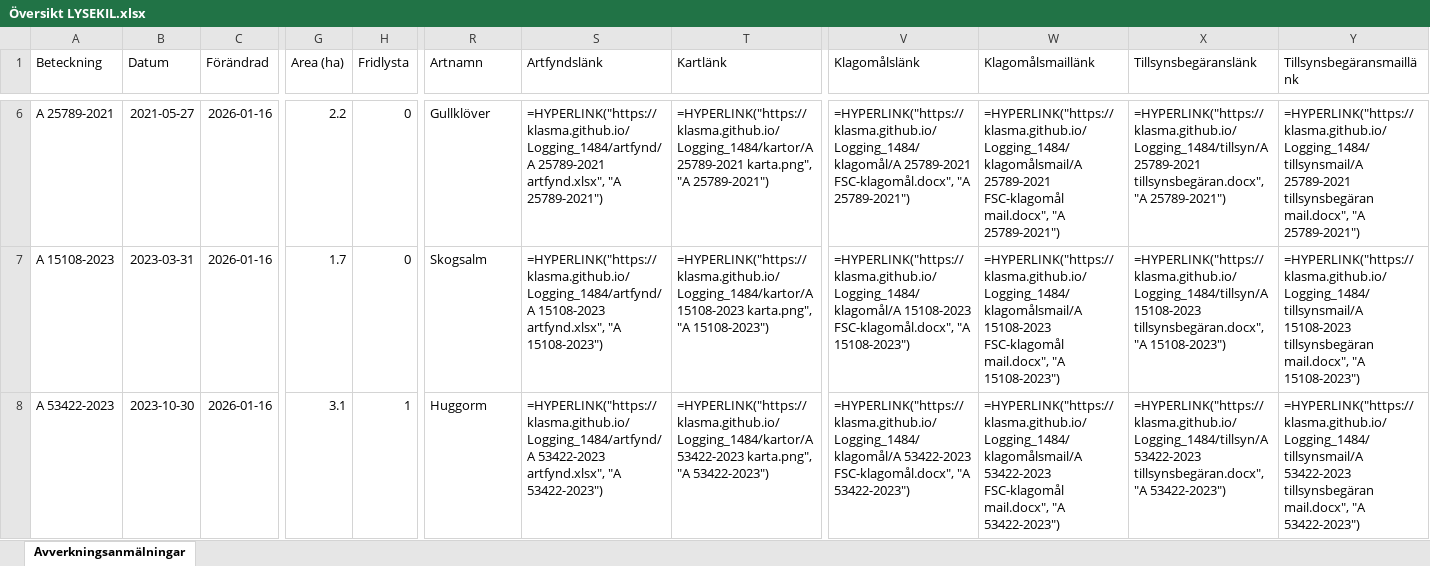
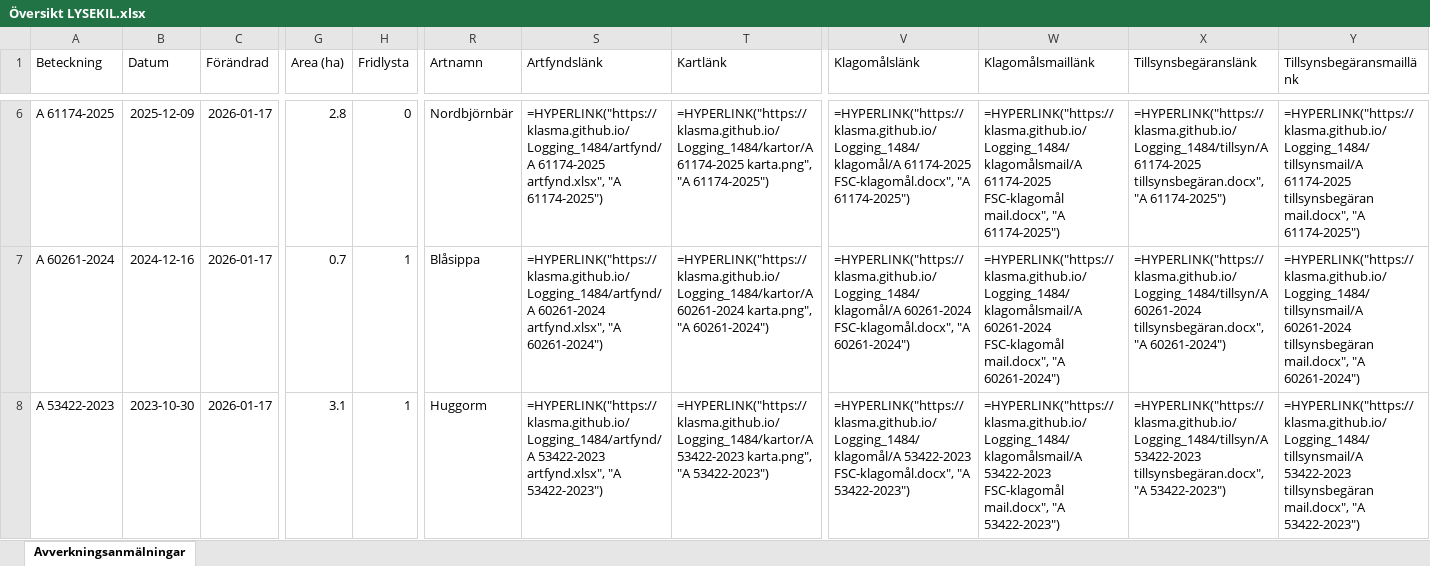
Before and after one commit to klasma/Logging_1484, an Excel workbook: Översikt LYSEKIL.xlsx, sheet Avverkningsanmälningar, drawn as a sheet; only a part is shown, gaps mark what is left out; values as stored, in another font and other column widths than the file's, no borders; formulas without a stored value are shown as written; the diff covers the shown part only; the diff names each change by its address in the sheet, - before the commit and + after, or states it on an @@ line.

```diff
--- a/Översikt LYSEKIL.xlsx (sheet Avverkningsanmälningar)
+++ b/Översikt LYSEKIL.xlsx (sheet Avverkningsanmälningar)
-A6 (Beteckning): A 25789-2021
+A6 (Beteckning): A 61174-2025
-B6 (Datum): 2021-05-27
+B6 (Datum): 2025-12-09
-C6:C8 (Förändrad): 2026-01-16
+C6:C8 (Förändrad): 2026-01-17
-G6 (Area (ha)): 2.2
+G6 (Area (ha)): 2.8
-R6 (Artnamn): Gullklöver
+R6 (Artnamn): Nordbjörnbär
-S6 (Artfyndslänk): =HYPERLINK("https://klasma.github.io/Logging_1484/artfynd/A 25789-2021 artfynd.xlsx", "A 25789-2021")
+S6 (Artfyndslänk): =HYPERLINK("https://klasma.github.io/Logging_1484/artfynd/A 61174-2025 artfynd.xlsx", "A 61174-2025")
-T6 (Kartlänk): =HYPERLINK("https://klasma.github.io/Logging_1484/kartor/A 25789-2021 karta.png", "A 25789-2021")
+T6 (Kartlänk): =HYPERLINK("https://klasma.github.io/Logging_1484/kartor/A 61174-2025 karta.png", "A 61174-2025")
-V6 (Klagomålslänk): =HYPERLINK("https://klasma.github.io/Logging_1484/klagomål/A 25789-2021 FSC-klagomål.docx", "A 25789-2021")
+V6 (Klagomålslänk): =HYPERLINK("https://klasma.github.io/Logging_1484/klagomål/A 61174-2025 FSC-klagomål.docx", "A 61174-2025")
-W6 (Klagomålsmaillänk): =HYPERLINK("https://klasma.github.io/Logging_1484/klagomålsmail/A 25789-2021 FSC-klagomål mail.docx", "A 25789-2021")
+W6 (Klagomålsmaillänk): =HYPERLINK("https://klasma.github.io/Logging_1484/klagomålsmail/A 61174-2025 FSC-klagomål mail.docx", "A 61174-2025")
-X6 (Tillsynsbegäranslänk): =HYPERLINK("https://klasma.github.io/Logging_1484/tillsyn/A 25789-2021 tillsynsbegäran.docx", "A 25789-2021")
+X6 (Tillsynsbegäranslänk): =HYPERLINK("https://klasma.github.io/Logging_1484/tillsyn/A 61174-2025 tillsynsbegäran.docx", "A 61174-2025")
-Y6 (Tillsynsbegäransmaillänk): =HYPERLINK("https://klasma.github.io/Logging_1484/tillsynsmail/A 25789-2021 tillsynsbegäran mail.docx", "A 25789-2021")
+Y6 (Tillsynsbegäransmaillänk): =HYPERLINK("https://klasma.github.io/Logging_1484/tillsynsmail/A 61174-2025 tillsynsbegäran mail.docx", "A 61174-2025")
-A7 (Beteckning): A 15108-2023
+A7 (Beteckning): A 60261-2024
-B7 (Datum): 2023-03-31
+B7 (Datum): 2024-12-16
-G7 (Area (ha)): 1.7
+G7 (Area (ha)): 0.7
-H7 (Fridlysta): 0
+H7 (Fridlysta): 1
-R7 (Artnamn): Skogsalm
+R7 (Artnamn): Blåsippa
-S7 (Artfyndslänk): =HYPERLINK("https://klasma.github.io/Logging_1484/artfynd/A 15108-2023 artfynd.xlsx", "A 15108-2023")
+S7 (Artfyndslänk): =HYPERLINK("https://klasma.github.io/Logging_1484/artfynd/A 60261-2024 artfynd.xlsx", "A 60261-2024")
-T7 (Kartlänk): =HYPERLINK("https://klasma.github.io/Logging_1484/kartor/A 15108-2023 karta.png", "A 15108-2023")
+T7 (Kartlänk): =HYPERLINK("https://klasma.github.io/Logging_1484/kartor/A 60261-2024 karta.png", "A 60261-2024")
-V7 (Klagomålslänk): =HYPERLINK("https://klasma.github.io/Logging_1484/klagomål/A 15108-2023 FSC-klagomål.docx", "A 15108-2023")
+V7 (Klagomålslänk): =HYPERLINK("https://klasma.github.io/Logging_1484/klagomål/A 60261-2024 FSC-klagomål.docx", "A 60261-2024")
-W7 (Klagomålsmaillänk): =HYPERLINK("https://klasma.github.io/Logging_1484/klagomålsmail/A 15108-2023 FSC-klagomål mail.docx", "A 15108-2023")
+W7 (Klagomålsmaillänk): =HYPERLINK("https://klasma.github.io/Logging_1484/klagomålsmail/A 60261-2024 FSC-klagomål mail.docx", "A 60261-2024")
-X7 (Tillsynsbegäranslänk): =HYPERLINK("https://klasma.github.io/Logging_1484/tillsyn/A 15108-2023 tillsynsbegäran.docx", "A 15108-2023")
+X7 (Tillsynsbegäranslänk): =HYPERLINK("https://klasma.github.io/Logging_1484/tillsyn/A 60261-2024 tillsynsbegäran.docx", "A 60261-2024")
-Y7 (Tillsynsbegäransmaillänk): =HYPERLINK("https://klasma.github.io/Logging_1484/tillsynsmail/A 15108-2023 tillsynsbegäran mail.docx", "A 15108-2023")
+Y7 (Tillsynsbegäransmaillänk): =HYPERLINK("https://klasma.github.io/Logging_1484/tillsynsmail/A 60261-2024 tillsynsbegäran mail.docx", "A 60261-2024")
```
Also changed, not shown: 370 edited cells elsewhere in this sheet, artfynd/A 15108-2023 artfynd.xlsx, artfynd/A 16879-2022 artfynd.xlsx, 54 other files.
